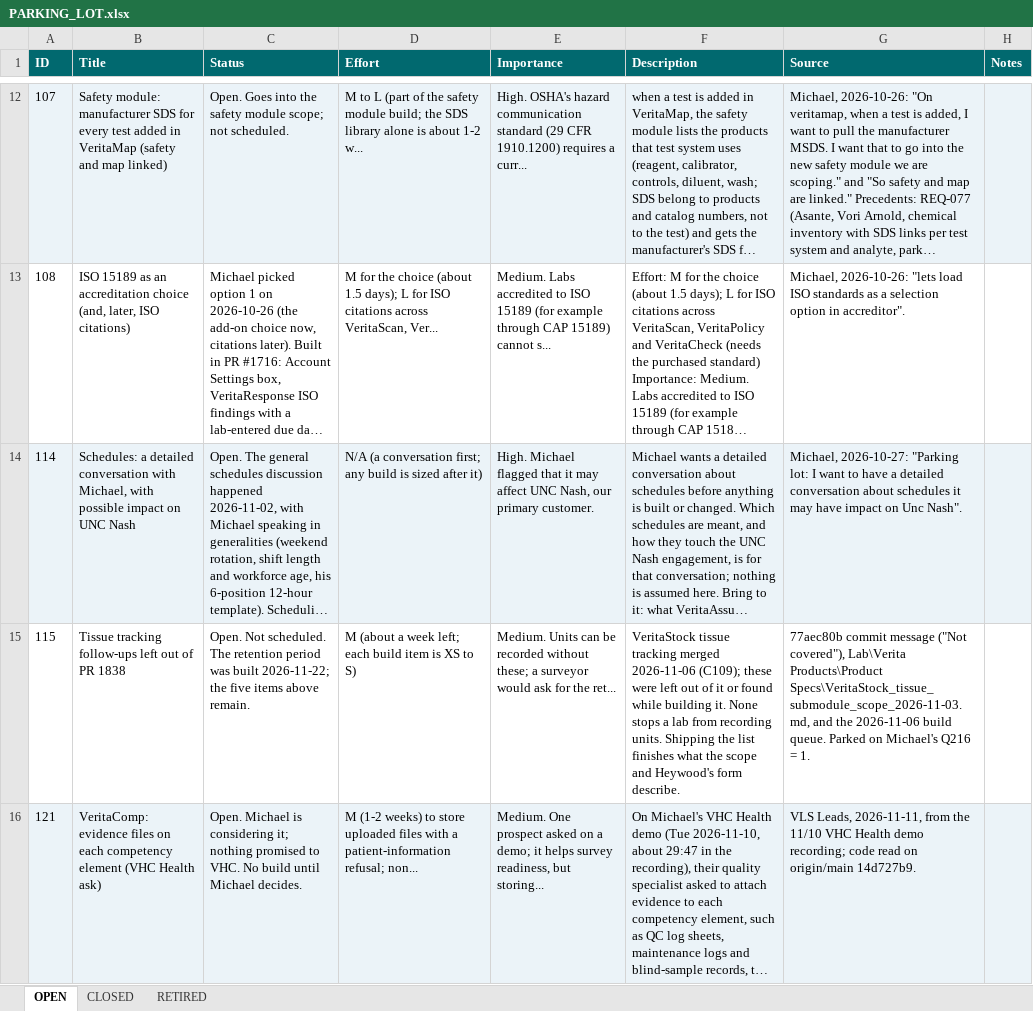
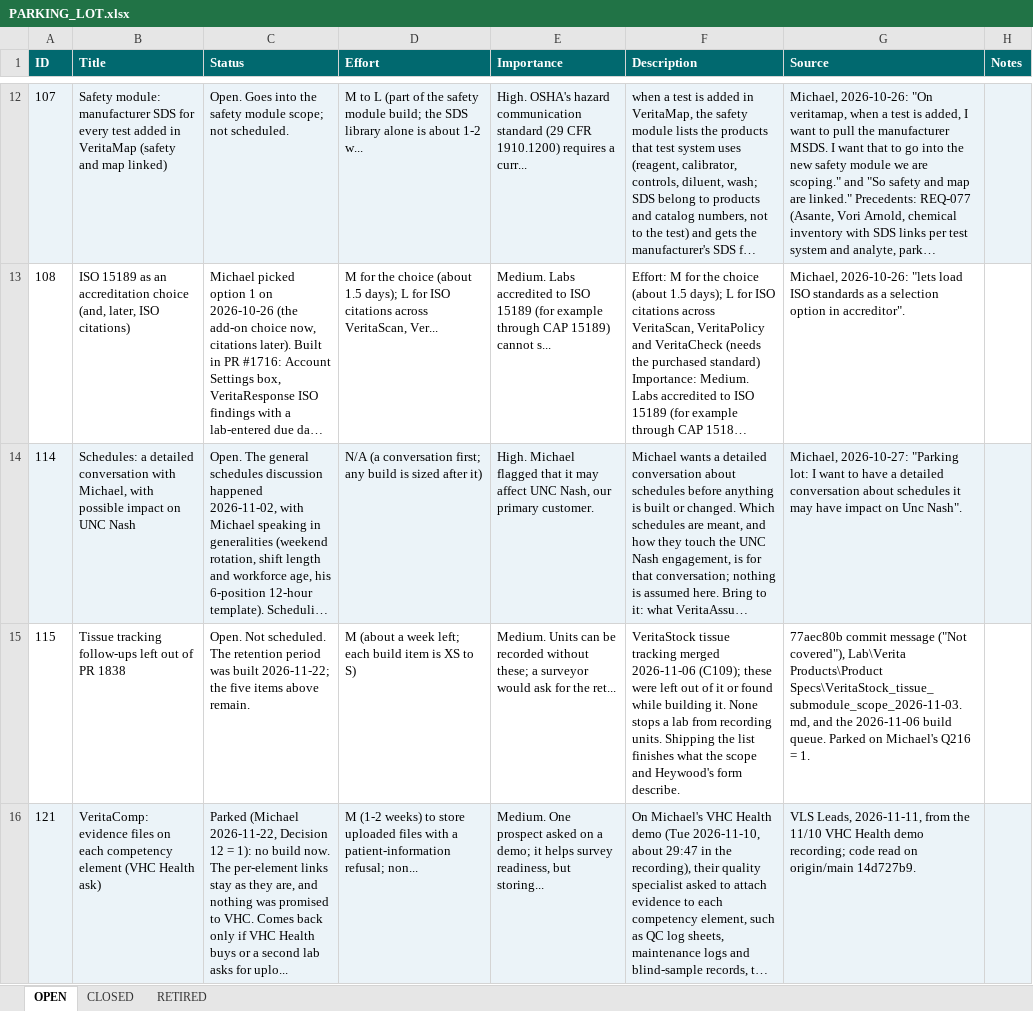
Before and after one commit to mav40121/veritas-lab-services, an Excel workbook: PARKING_LOT.xlsx, sheet OPEN, drawn as a sheet; only a part is shown, gaps mark what is left out; long unchanged cells end in …; values as stored, in another font and other column widths than the file's, no borders; the diff names each change by its address in the sheet, - before the commit and + after, or states it on an @@ line.

```diff
--- a/PARKING_LOT.xlsx (sheet OPEN)
+++ b/PARKING_LOT.xlsx (sheet OPEN)
-C16 (Status): Open. Michael is considering it; nothing promised to VHC. No build until Michael decides.
+C16 (Status): Parked (Michael 2026-11-22, Decision 12 = 1): no build now. The per-element links stay as they are, and nothing was promised to VHC. Comes back only if VHC Health buys or a second lab asks for uplo...
```
Also changed, not shown: 1 other file.
